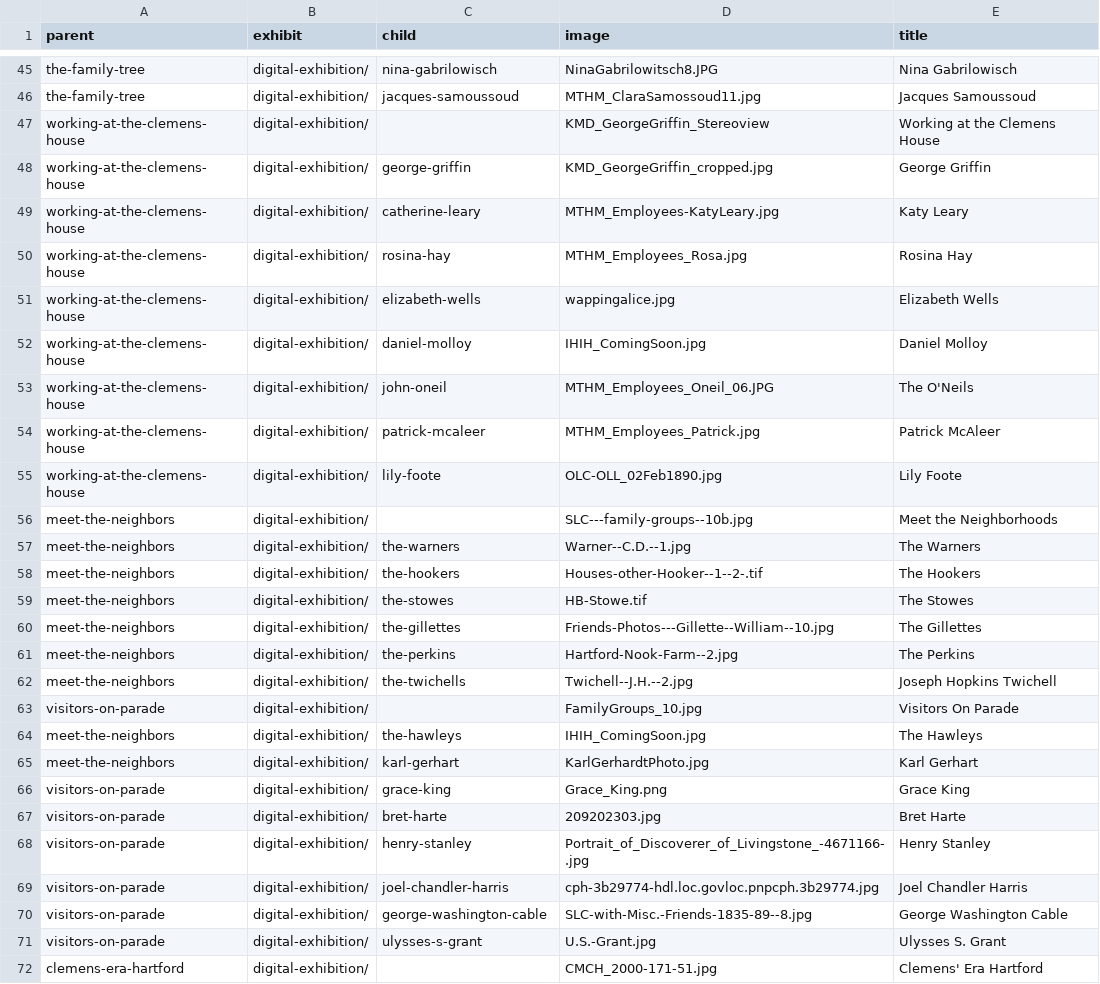
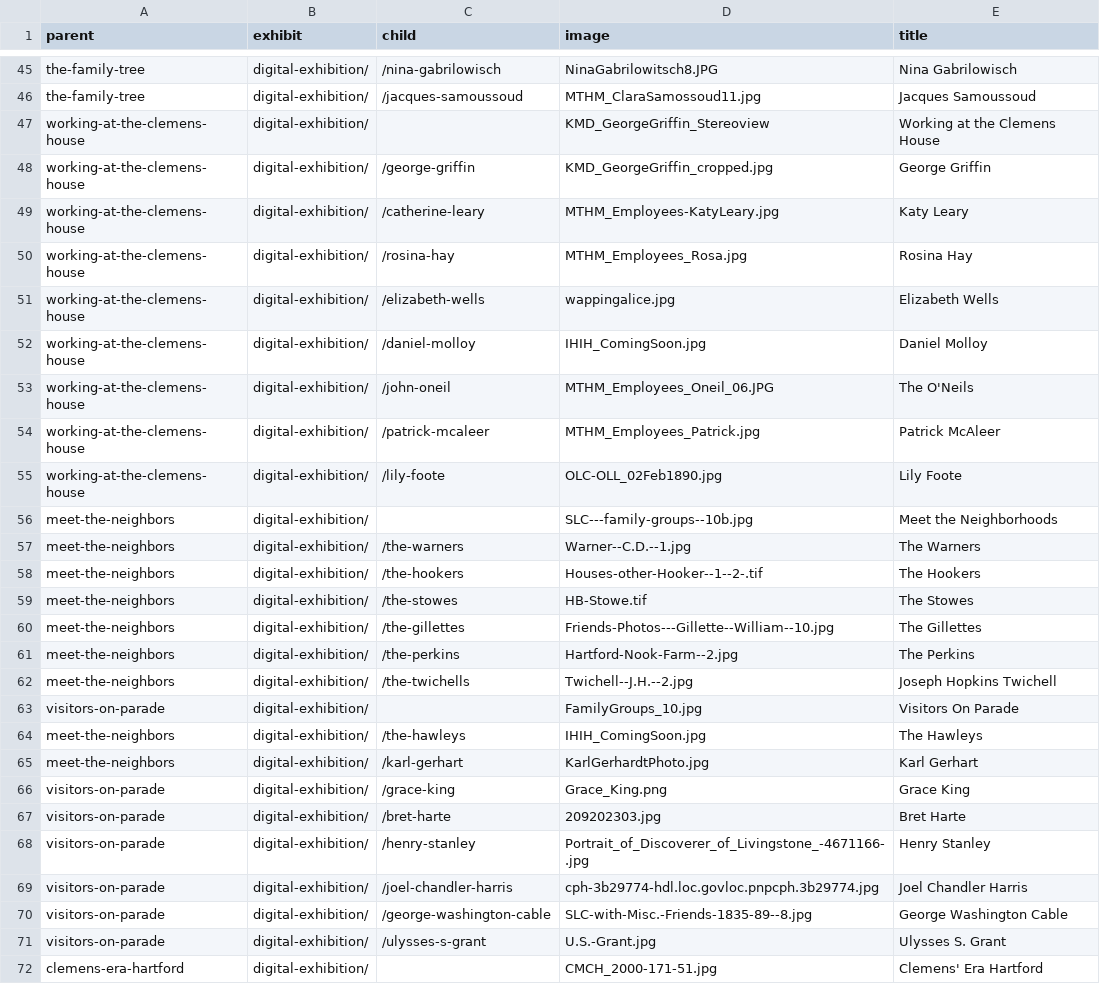
Before and after one commit to marktwainhm/ithappenedinhartford, a CSV file: _data/config-exhibit.csv, drawn as a sheet; only a part is shown, gaps mark what is left out; the diff covers the shown part only; the diff names each change by its address in the sheet, - before the commit and + after, or states it on an @@ line.

```diff
--- a/_data/config-exhibit.csv
+++ b/_data/config-exhibit.csv
-C45 (child): nina-gabrilowisch
+C45 (child): /nina-gabrilowisch
-C46 (child): jacques-samoussoud
+C46 (child): /jacques-samoussoud
-C48 (child): george-griffin
+C48 (child): /george-griffin
-C49 (child): catherine-leary
+C49 (child): /catherine-leary
-C50 (child): rosina-hay
+C50 (child): /rosina-hay
-C51 (child): elizabeth-wells
+C51 (child): /elizabeth-wells
-C52 (child): daniel-molloy
+C52 (child): /daniel-molloy
-C53 (child): john-oneil
+C53 (child): /john-oneil
-C54 (child): patrick-mcaleer
+C54 (child): /patrick-mcaleer
-C55 (child): lily-foote
+C55 (child): /lily-foote
-C57 (child): the-warners
+C57 (child): /the-warners
-C58 (child): the-hookers
+C58 (child): /the-hookers
-C59 (child): the-stowes
+C59 (child): /the-stowes
-C60 (child): the-gillettes
+C60 (child): /the-gillettes
-C61 (child): the-perkins
+C61 (child): /the-perkins
-C62 (child): the-twichells
+C62 (child): /the-twichells
-C64 (child): the-hawleys
+C64 (child): /the-hawleys
-C65 (child): karl-gerhart
+C65 (child): /karl-gerhart
-C66 (child): grace-king
+C66 (child): /grace-king
-C67 (child): bret-harte
+C67 (child): /bret-harte
-C68 (child): henry-stanley
+C68 (child): /henry-stanley
-C69 (child): joel-chandler-harris
+C69 (child): /joel-chandler-harris
-C70 (child): george-washington-cable
+C70 (child): /george-washington-cable
-C71 (child): ulysses-s-grant
+C71 (child): /ulysses-s-grant
```
Also changed, not shown: 60 edited cells elsewhere in this file, 2 other files.
